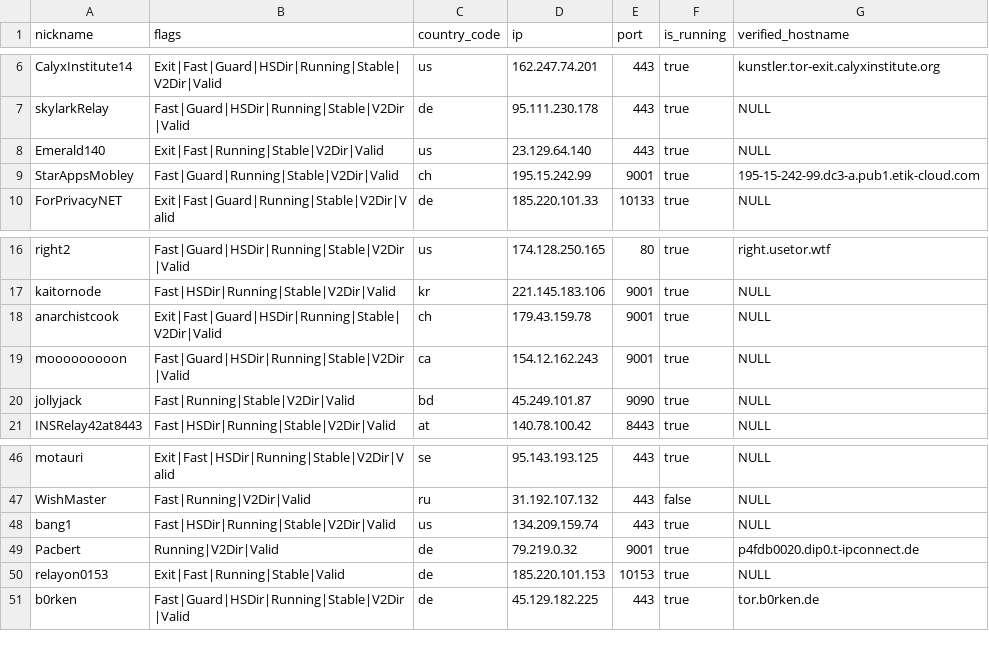
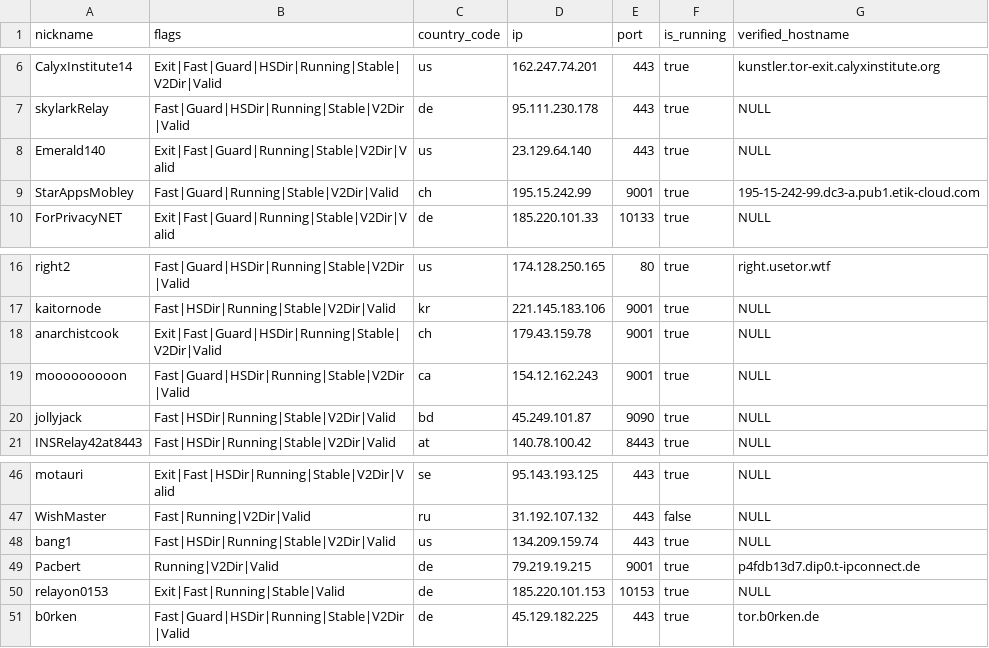
Before and after one commit to t-pol/123-test-abort, a CSV file: limited_to_50.csv, drawn as a sheet; only a part is shown, gaps mark what is left out.

```diff
--- a/limited_to_50.csv
+++ b/limited_to_50.csv
@@ -7,3 +7,3 @@
 "skylarkRelay","Fast|Guard|HSDir|Running|Stable|V2Dir|Valid","de","95.111.230.178","443",true,"NULL"
-"Emerald140","Exit|Fast|Running|Stable|V2Dir|Valid","us","23.129.64.140","443",true,"NULL"
+"Emerald140","Exit|Fast|Guard|Running|Stable|V2Dir|Valid","us","23.129.64.140","443",true,"NULL"
 "StarAppsMobley","Fast|Guard|Running|Stable|V2Dir|Valid","ch","195.15.242.99","9001",true,"195-15-242-99.dc3-a.pub1.etik-cloud.com"
@@ -19,3 +19,3 @@
 "mooooooooon","Fast|Guard|HSDir|Running|Stable|V2Dir|Valid","ca","154.12.162.243","9001",true,"NULL"
-"jollyjack","Fast|Running|Stable|V2Dir|Valid","bd","45.249.101.87","9090",true,"NULL"
+"jollyjack","Fast|HSDir|Running|Stable|V2Dir|Valid","bd","45.249.101.87","9090",true,"NULL"
 "INSRelay42at8443","Fast|HSDir|Running|Stable|V2Dir|Valid","at","140.78.100.42","8443",true,"NULL"
@@ -48,3 +48,3 @@
 "bang1","Fast|HSDir|Running|Stable|V2Dir|Valid","us","134.209.159.74","443",true,"NULL"
-"Pacbert","Running|V2Dir|Valid","de","79.219.0.32","9001",true,"p4fdb0020.dip0.t-ipconnect.de"
+"Pacbert","Running|V2Dir|Valid","de","79.219.19.215","9001",true,"p4fdb13d7.dip0.t-ipconnect.de"
 "relayon0153","Exit|Fast|Running|Stable|Valid","de","185.220.101.153","10153",true,"NULL"
```
Also changed, not shown: tor_feed.csv, 1 other file.
